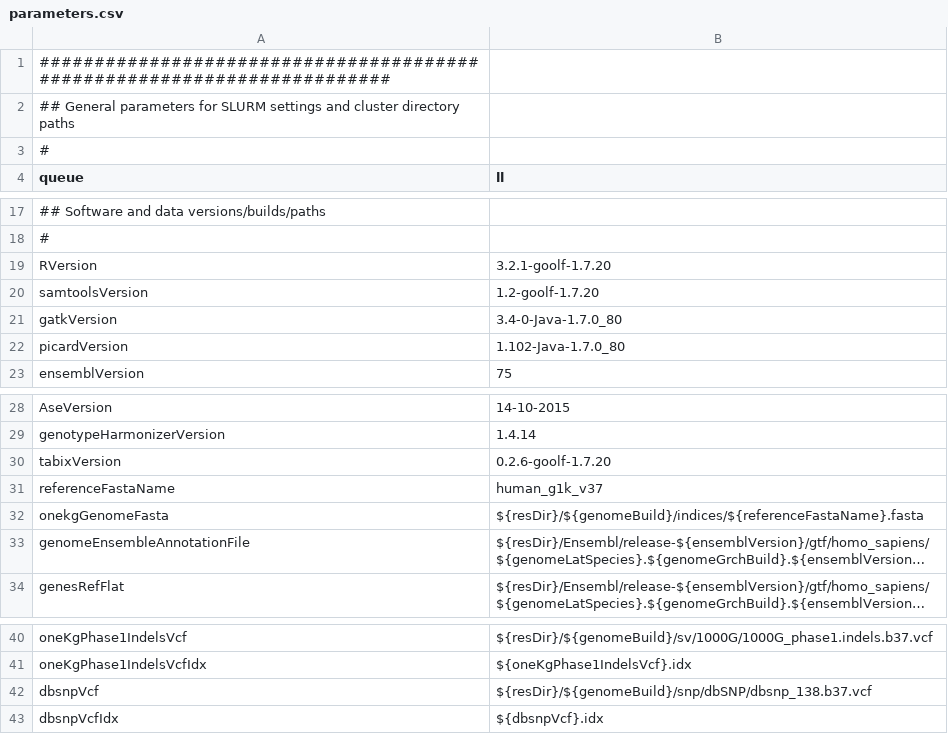
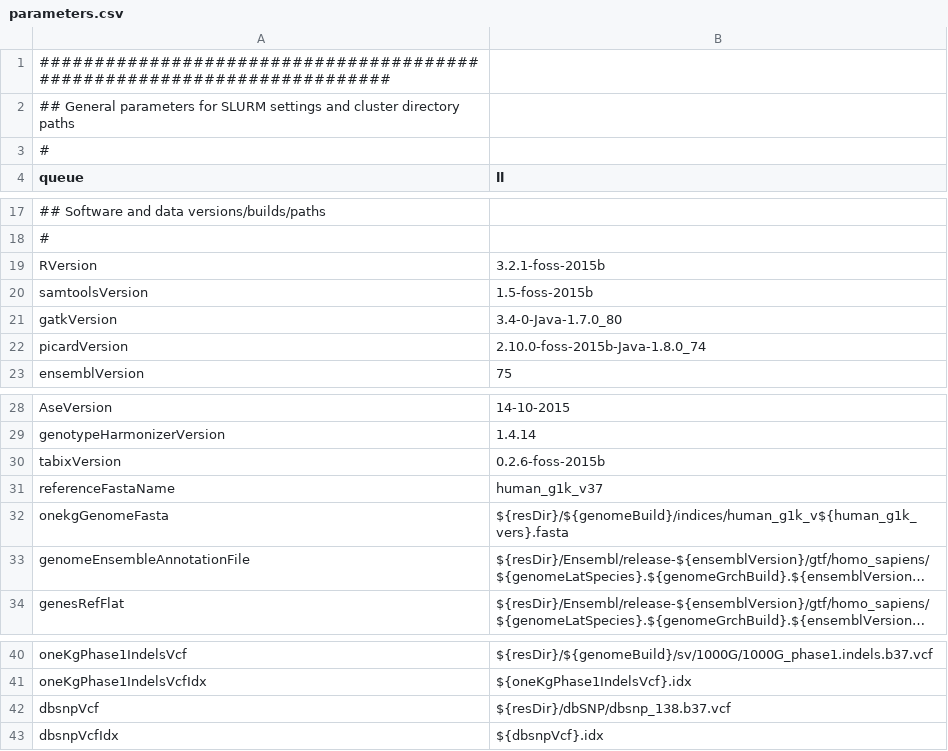
Before and after one commit to molgenis/molgenis-pipelines, a CSV file: compute5/Public_RNA-seq_genotypeCalling/parameter_files/parameters.csv, drawn as a sheet; only a part is shown, gaps mark what is left out; long unchanged cells end in …; the diff names each change by its address in the sheet, - before the commit and + after, or states it on an @@ line.

Commit message:
change parameters so that genotyping and QC pipeline are aligned

```diff
--- a/compute5/Public_RNA-seq_genotypeCalling/parameter_files/parameters.csv
+++ b/compute5/Public_RNA-seq_genotypeCalling/parameter_files/parameters.csv
-B19 (ll): 3.2.1-goolf-1.7.20
+B19 (ll): 3.2.1-foss-2015b
-B20 (ll): 1.2-goolf-1.7.20
+B20 (ll): 1.5-foss-2015b
-B22 (ll): 1.102-Java-1.7.0_80
+B22 (ll): 2.10.0-foss-2015b-Java-1.8.0_74
-B30 (ll): 0.2.6-goolf-1.7.20
+B30 (ll): 0.2.6-foss-2015b
-B32 (ll): ${resDir}/${genomeBuild}/indices/${referenceFastaName}.fasta
+B32 (ll): ${resDir}/${genomeBuild}/indices/human_g1k_v${human_g1k_vers}.fasta
-B42 (ll): ${resDir}/${genomeBuild}/snp/dbSNP/dbsnp_138.b37.vcf
+B42 (ll): ${resDir}/dbSNP/dbsnp_138.b37.vcf
```
Also changed, not shown: compute5/Public_RNA-seq_QC/parameter_files/parameters.csv, 1 other file.
